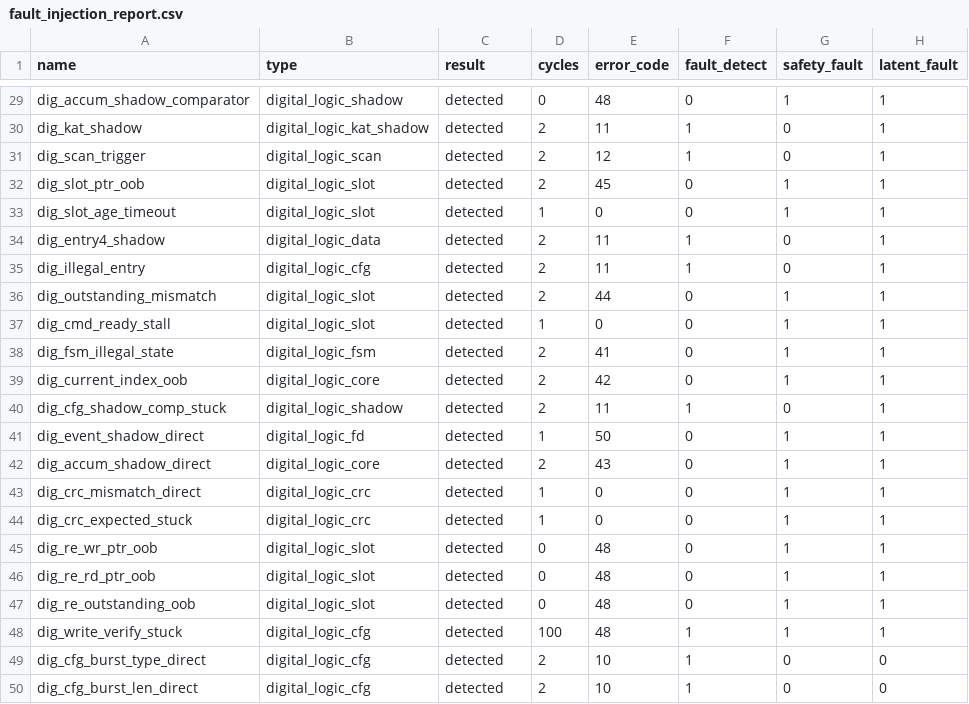
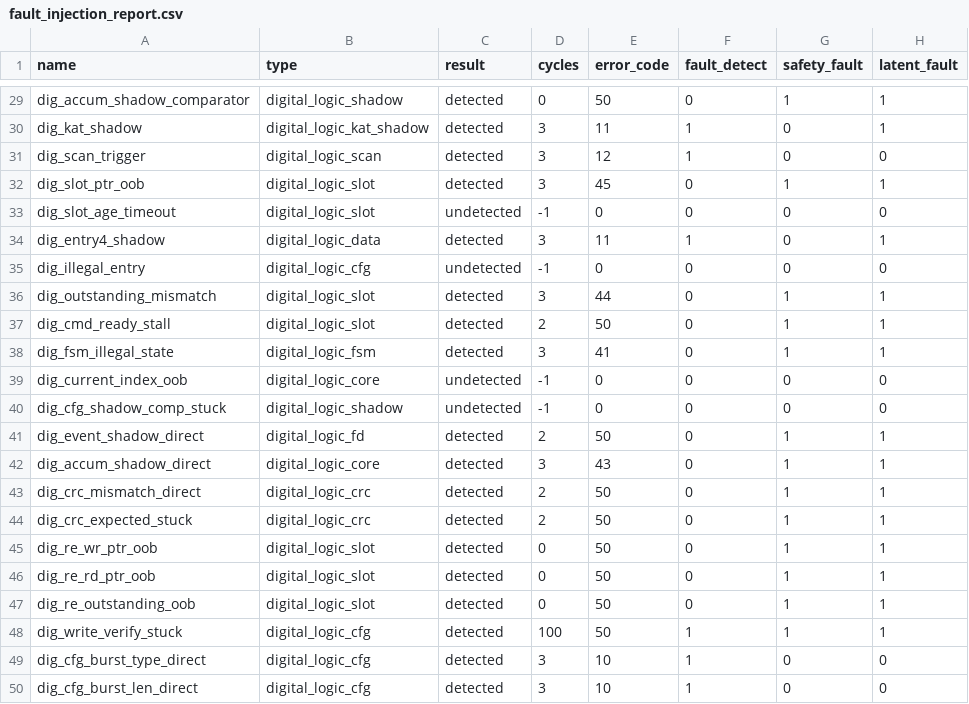
Before and after one commit to lymstudy/SafeIsland, a CSV file: submission/sim/fault_injection/reports/fault_injection_report.csv, drawn as a sheet; only a part is shown, gaps mark what is left out; the diff covers the shown part only; the diff names each change by its address in the sheet, - before the commit and + after, or states it on an @@ line.

```diff
--- a/submission/sim/fault_injection/reports/fault_injection_report.csv
+++ b/submission/sim/fault_injection/reports/fault_injection_report.csv
-E29 (error_code): 48
+E29 (error_code): 50
-D30:D32 (cycles): 2
+D30:D32 (cycles): 3
-H31 (latent_fault): 1
+H31 (latent_fault): 0
-C33 (result): detected
+C33 (result): undetected
-D33 (cycles): 1
+D33 (cycles): -1
-G33 (safety_fault): 1
+G33 (safety_fault): 0
-H33 (latent_fault): 1
+H33 (latent_fault): 0
-D34 (cycles): 2
+D34 (cycles): 3
-C35 (result): detected
+C35 (result): undetected
-D35 (cycles): 2
+D35 (cycles): -1
-E35 (error_code): 11
+E35 (error_code): 0
-F35 (fault_detect): 1
+F35 (fault_detect): 0
-H35 (latent_fault): 1
+H35 (latent_fault): 0
-D36 (cycles): 2
+D36 (cycles): 3
-D37 (cycles): 1
+D37 (cycles): 2
-E37 (error_code): 0
+E37 (error_code): 50
-D38 (cycles): 2
+D38 (cycles): 3
-C39:C40 (result): detected
+C39:C40 (result): undetected
-D39:D40 (cycles): 2
+D39:D40 (cycles): -1
-E39 (error_code): 42
+E39 (error_code): 0
-G39 (safety_fault): 1
+G39 (safety_fault): 0
-H39:H40 (latent_fault): 1
+H39:H40 (latent_fault): 0
-E40 (error_code): 11
+E40 (error_code): 0
-F40 (fault_detect): 1
+F40 (fault_detect): 0
-D41 (cycles): 1
+D41 (cycles): 2
-D42 (cycles): 2
+D42 (cycles): 3
-D43:D44 (cycles): 1
+D43:D44 (cycles): 2
-E43:E44 (error_code): 0
+E43:E44 (error_code): 50
-E45:E48 (error_code): 48
+E45:E48 (error_code): 50
-D49:D50 (cycles): 2
+D49:D50 (cycles): 3
```
Also changed, not shown: 38 edited cells elsewhere in this file, submission/fault_campaign/safety_metrics_report.csv, submission/sim/fault_injection/reports/fault_batch_report.csv, 17 other files.
